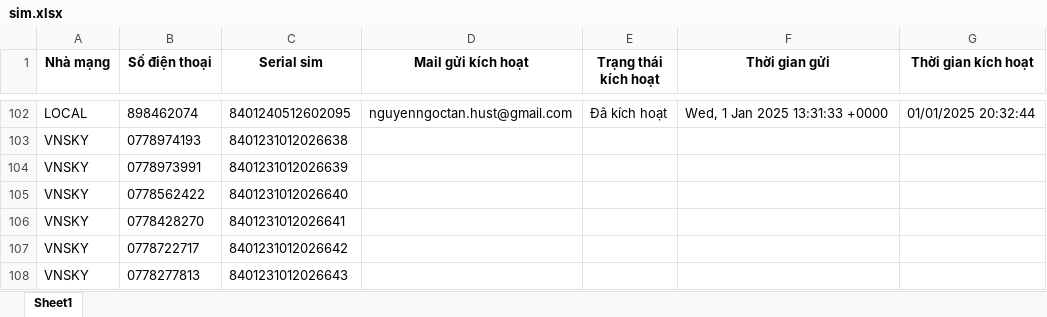
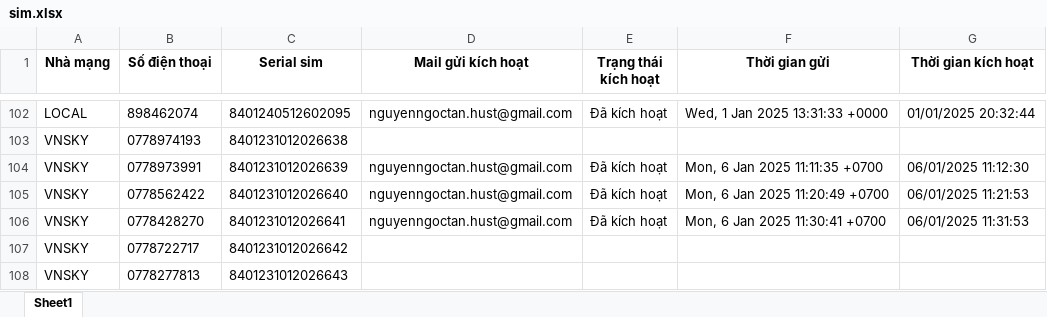
Before and after one commit to nnt9x/eSim, an Excel workbook: data/excel/sim.xlsx, sheet Sheet1, drawn as a sheet; only a part is shown, gaps mark what is left out; values as stored, in another font and other column widths than the file's, no borders; the diff names each change by its address in the sheet, - before the commit and + after, or states it on an @@ line.

```diff
--- a/data/excel/sim.xlsx (sheet Sheet1)
+++ b/data/excel/sim.xlsx (sheet Sheet1)
-D104:D106 (Mail gửi kích hoạt): (empty)
+D104:D106 (Mail gửi kích hoạt): nguyenngoctan.hust@gmail.com
-E104:E106 (Trạng thái kích hoạt): (empty)
+E104:E106 (Trạng thái kích hoạt): Đã kích hoạt
-F104 (Thời gian gửi): (empty)
+F104 (Thời gian gửi): Mon, 6 Jan 2025 11:11:35 +0700
-G104 (Thời gian kích hoạt): (empty)
+G104 (Thời gian kích hoạt): 06/01/2025 11:12:30
-F105 (Thời gian gửi): (empty)
+F105 (Thời gian gửi): Mon, 6 Jan 2025 11:20:49 +0700
-G105 (Thời gian kích hoạt): (empty)
+G105 (Thời gian kích hoạt): 06/01/2025 11:21:53
-F106 (Thời gian gửi): (empty)
+F106 (Thời gian gửi): Mon, 6 Jan 2025 11:30:41 +0700
-G106 (Thời gian kích hoạt): (empty)
+G106 (Thời gian kích hoạt): 06/01/2025 11:31:53
```
Also changed, not shown: 9 other files.
